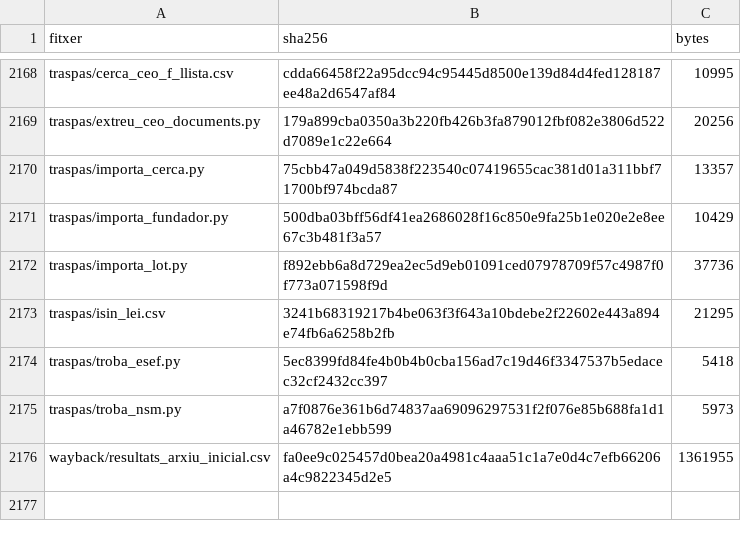
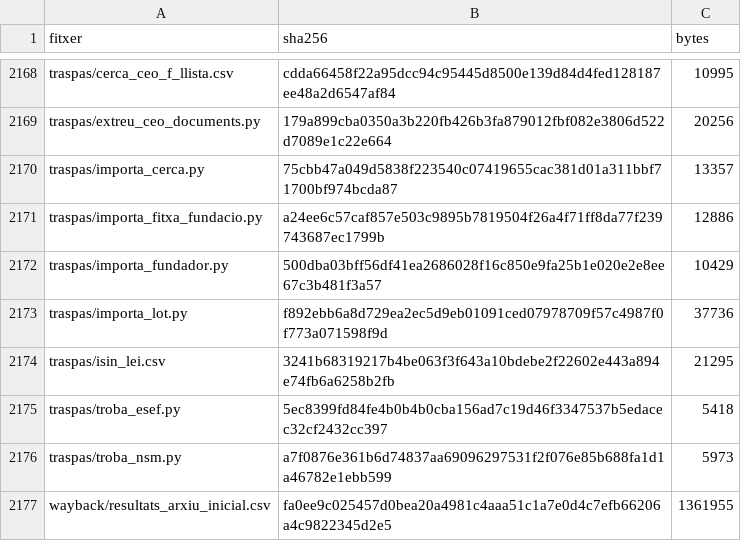
Before and after one commit to jmasoribas-max/base-fundadors-ceo-stoxx600, a CSV file: MANIFEST_SHA256.csv, drawn as a sheet; only a part is shown, gaps mark what is left out; the diff names each change by its address in the sheet, - before the commit and + after, or states it on an @@ line.

```diff
--- a/MANIFEST_SHA256.csv
+++ b/MANIFEST_SHA256.csv
+row 2171: traspas/importa_fitxa_fundacio.py | a24ee6c57caf857e503c9895b7819504f26a4f71ff8da77f239743687ec1799b | 12886
```
Also changed, not shown: 1 other file.
